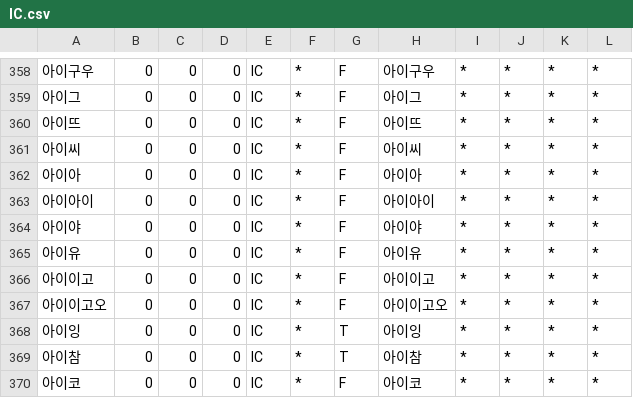
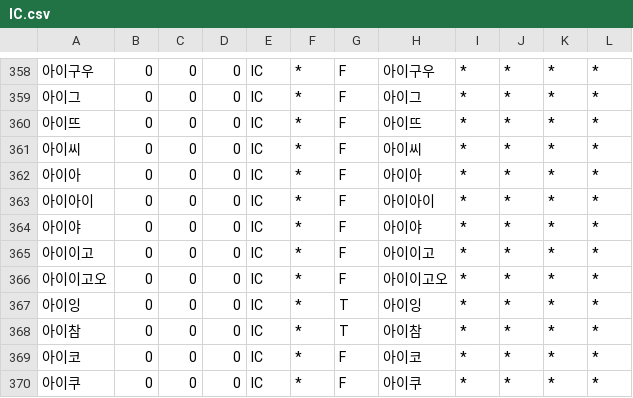
Before and after one commit to deepsearch-hq/mecab-ko-dic, a CSV file: seed/IC.csv, drawn as a sheet; only a part is shown, gaps mark what is left out; the shorter side is filled out with more unchanged rows; the diff names each change by its address in the sheet, - before the commit and + after, or states it on an @@ line.

```diff
--- a/seed/IC.csv
+++ b/seed/IC.csv
-row 365: 아이유 | 0 | 0 | 0 | IC | * | F | 아이유 | * | * | * | *
```
Also changed, not shown: seed/CoinedWord.csv, seed/Foreign.csv, 15 other files.
